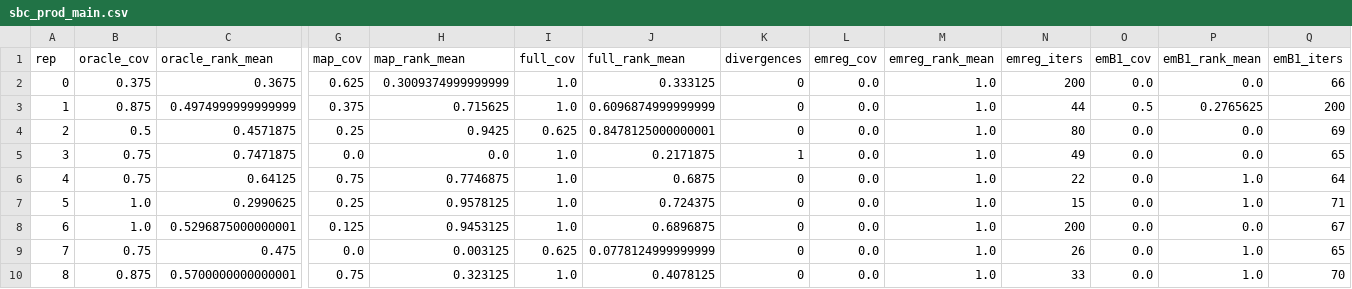
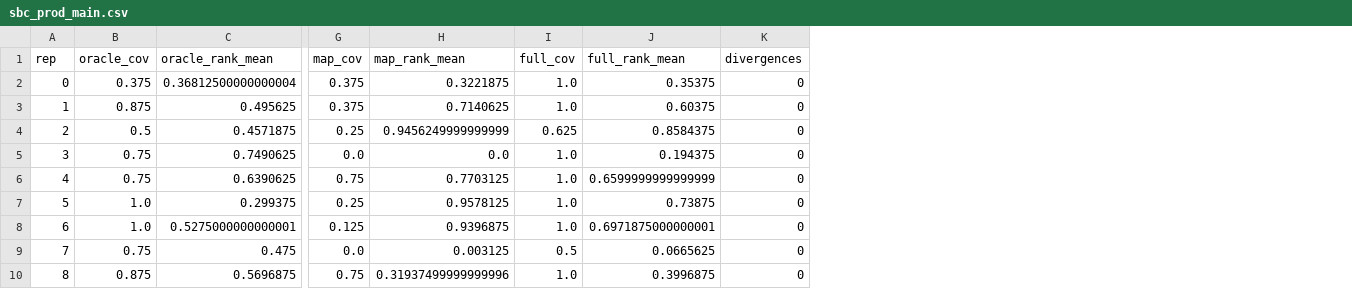
Before and after one commit to IMUJason/cdw-coherent-accounting, a CSV file: results/review_r5/sbc_prod_main.csv, drawn as a sheet; only a part is shown, gaps mark what is left out; the diff covers the shown part only; the diff names each change by its address in the sheet, - before the commit and + after, or states it on an @@ line.

Commit message:
Correct SBC generator and noise mapping; add 2025 Hohhot record; sync results

```diff
--- a/results/review_r5/sbc_prod_main.csv
+++ b/results/review_r5/sbc_prod_main.csv
-column L (emreg_cov), rows 2-10: all 0.0
-column M (emreg_rank_mean), rows 2-10: all 1.0
-column N (emreg_iters), rows 2-10: 200 | 44 | 80 | 49 | 22 | 15 | 200 | 26 | 33
-column O (emB1_cov), rows 2-10: 0.0 | 0.5 | 0.0 | 0.0 | 0.0 | 0.0 | 0.0 | 0.0 | 0.0
-column P (emB1_rank_mean), rows 2-10: 0.0 | 0.2765625 | 0.0 | 0.0 | 1.0 | 1.0 | 0.0 | 1.0 | 1.0
-column Q (emB1_iters), rows 2-10: 66 | 200 | 69 | 65 | 64 | 71 | 67 | 65 | 70
-C2 (oracle_rank_mean): 0.3675
+C2 (oracle_rank_mean): 0.36812500000000004
-G2 (map_cov): 0.625
+G2 (map_cov): 0.375
-H2 (map_rank_mean): 0.3009374999999999
+H2 (map_rank_mean): 0.3221875
-J2 (full_rank_mean): 0.333125
+J2 (full_rank_mean): 0.35375
-C3 (oracle_rank_mean): 0.4974999999999999
+C3 (oracle_rank_mean): 0.495625
-H3 (map_rank_mean): 0.715625
+H3 (map_rank_mean): 0.7140625
-J3 (full_rank_mean): 0.6096874999999999
+J3 (full_rank_mean): 0.60375
-H4 (map_rank_mean): 0.9425
+H4 (map_rank_mean): 0.9456249999999999
-J4 (full_rank_mean): 0.8478125000000001
+J4 (full_rank_mean): 0.8584375
-C5 (oracle_rank_mean): 0.7471875
+C5 (oracle_rank_mean): 0.7490625
-J5 (full_rank_mean): 0.2171875
+J5 (full_rank_mean): 0.194375
-K5 (divergences): 1
+K5 (divergences): 0
-C6 (oracle_rank_mean): 0.64125
+C6 (oracle_rank_mean): 0.6390625
-H6 (map_rank_mean): 0.7746875
+H6 (map_rank_mean): 0.7703125
-J6 (full_rank_mean): 0.6875
+J6 (full_rank_mean): 0.6599999999999999
-C7 (oracle_rank_mean): 0.2990625
+C7 (oracle_rank_mean): 0.299375
-J7 (full_rank_mean): 0.724375
+J7 (full_rank_mean): 0.73875
-C8 (oracle_rank_mean): 0.5296875000000001
+C8 (oracle_rank_mean): 0.5275000000000001
-H8 (map_rank_mean): 0.9453125
+H8 (map_rank_mean): 0.9396875
-J8 (full_rank_mean): 0.6896875
+J8 (full_rank_mean): 0.6971875000000001
-I9 (full_cov): 0.625
+I9 (full_cov): 0.5
-J9 (full_rank_mean): 0.0778124999999999
+J9 (full_rank_mean): 0.0665625
-C10 (oracle_rank_mean): 0.5700000000000001
+C10 (oracle_rank_mean): 0.5696875
-H10 (map_rank_mean): 0.323125
+H10 (map_rank_mean): 0.31937499999999996
-J10 (full_rank_mean): 0.4078125
+J10 (full_rank_mean): 0.3996875
```
Also changed, not shown: 72 edited cells elsewhere in this file, data/china/china_observations_v01.csv, results/review_r5/sbc_prod_misspec.csv, 13 other files.
